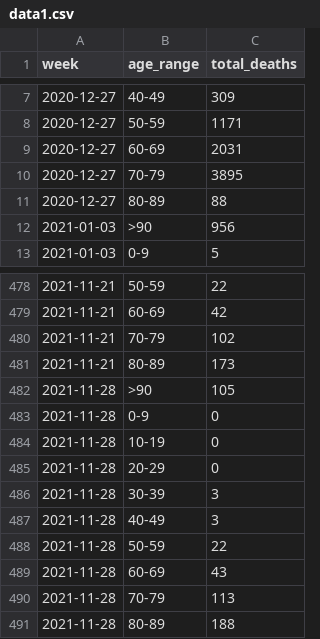
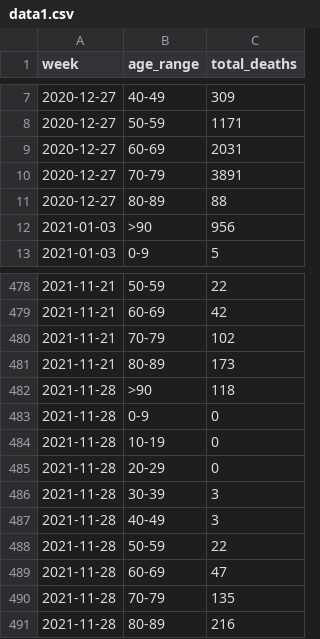
Before and after one commit to lvegro/iss-decessi-eta, a CSV file: data/data1.csv, drawn as a sheet; only a part is shown, gaps mark what is left out.

```diff
--- a/data/data1.csv
+++ b/data/data1.csv
@@ -9,3 +9,3 @@ week,age_range,total_deaths
 2020-12-27,60-69,2031
-2020-12-27,70-79,3895
+2020-12-27,70-79,3891
 2020-12-27,80-89,88
@@ -481,3 +481,3 @@ week,age_range,total_deaths
 2021-11-21,80-89,173
-2021-11-28,>90,105
+2021-11-28,>90,118
 2021-11-28,0-9,0
@@ -488,4 +488,4 @@ week,age_range,total_deaths
 2021-11-28,50-59,22
-2021-11-28,60-69,43
-2021-11-28,70-79,113
-2021-11-28,80-89,188
+2021-11-28,60-69,47
+2021-11-28,70-79,135
+2021-11-28,80-89,216
```
